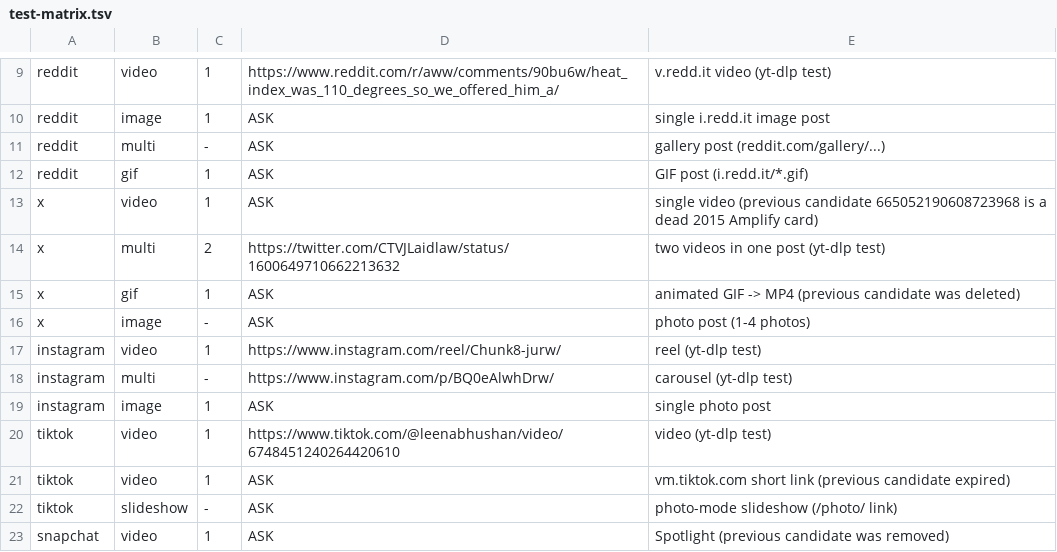
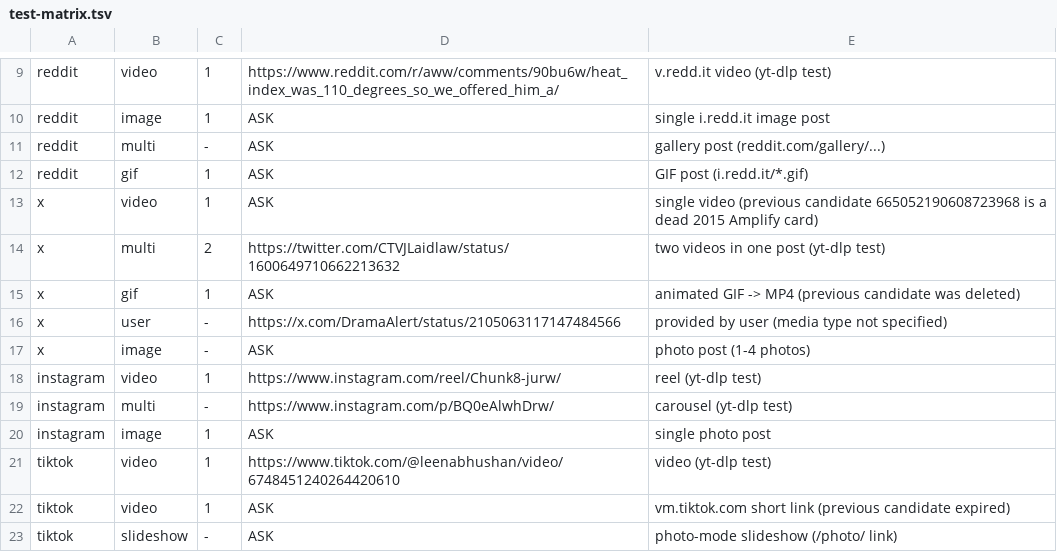
Before and after one commit to bewwe01/extractio, a TSV file: verifier/test-matrix.tsv, drawn as a sheet; only a part is shown, gaps mark what is left out; the shorter side is filled out with more unchanged rows.

```diff
--- a/verifier/test-matrix.tsv
+++ b/verifier/test-matrix.tsv
@@ -15,2 +15,3 @@ x	multi	2	https://twitter.com/CTVJLaidlaw/status/1600649710662213632	two videos
 x	gif	1	ASK	animated GIF -> MP4 (previous candidate was deleted)
+x	user	-	https://x.com/DramaAlert/status/2105063117147484566	provided by user (media type not specified)
 x	image	-	ASK	photo post (1-4 photos)
```
